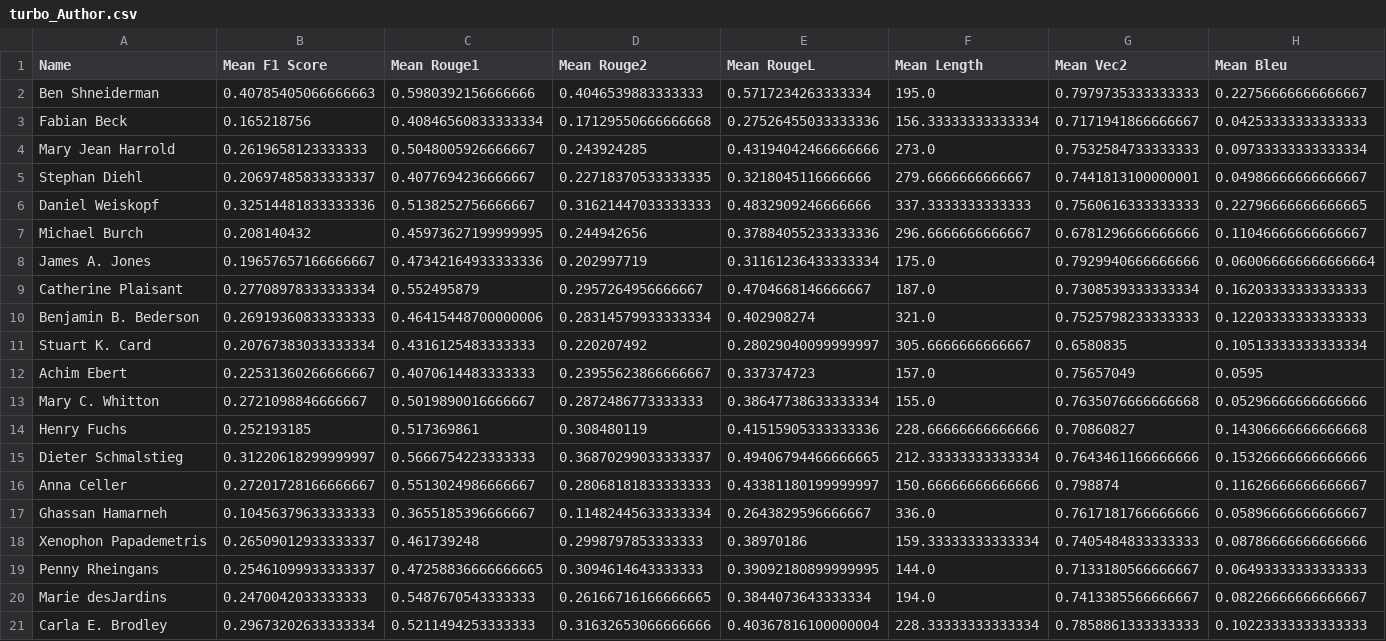
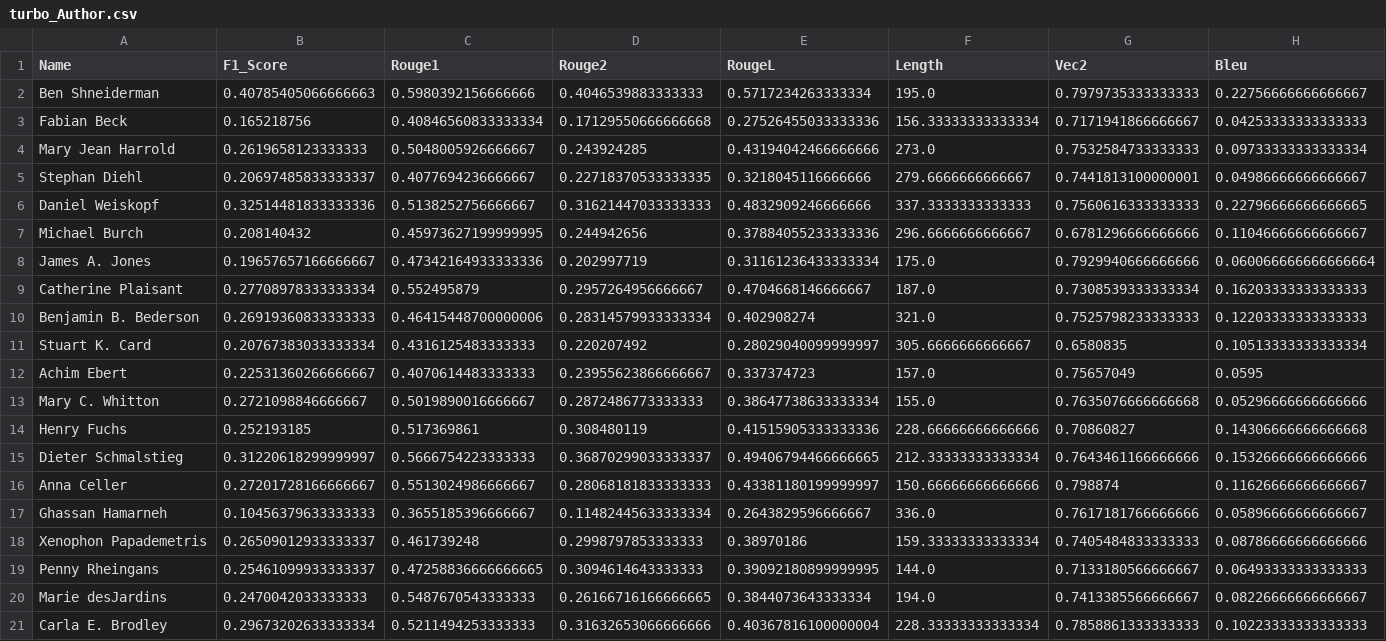
Before and after one commit to jonidamukaj/testing_LLMs, a CSV file: main/paragraph1/turbo/Combine/Random/turbo_Author.csv, drawn as a sheet.

```diff
--- a/main/paragraph1/turbo/Combine/Random/turbo_Author.csv
+++ b/main/paragraph1/turbo/Combine/Random/turbo_Author.csv
@@ -1,2 +1,2 @@
-Name,Mean F1 Score,Mean Rouge1,Mean Rouge2,Mean RougeL,Mean Length,Mean Vec2,Mean Bleu
+Name,F1_Score,Rouge1,Rouge2,RougeL,Length,Vec2,Bleu
 Ben Shneiderman,0.40785405066666663,0.5980392156666666,0.4046539883333333,0.5717234263333334,195.0,0.7979735333333333,0.22756666666666667
```
Also changed, not shown: 10 other files.
